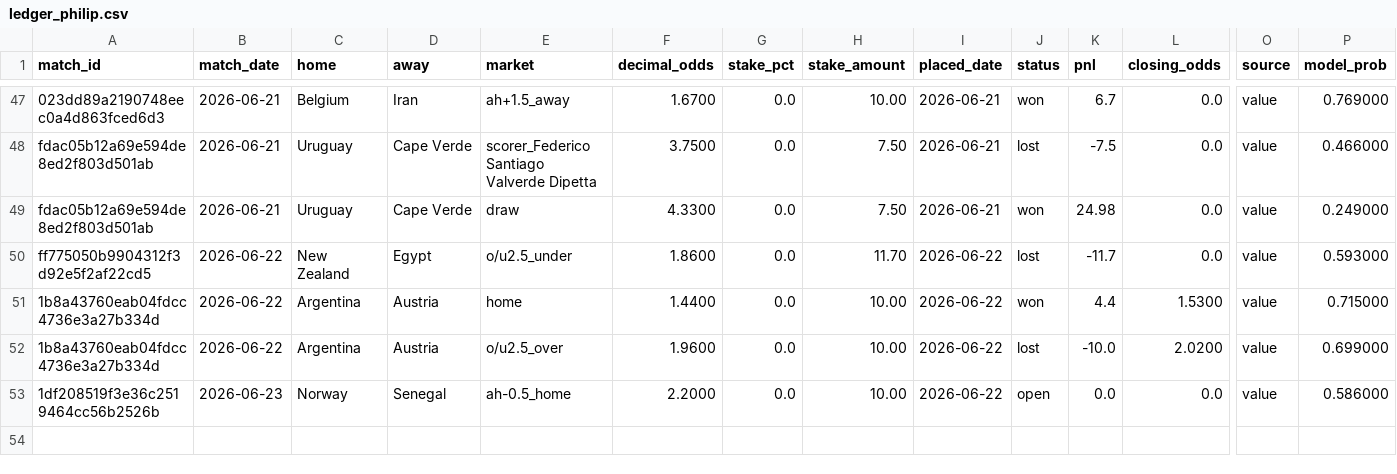
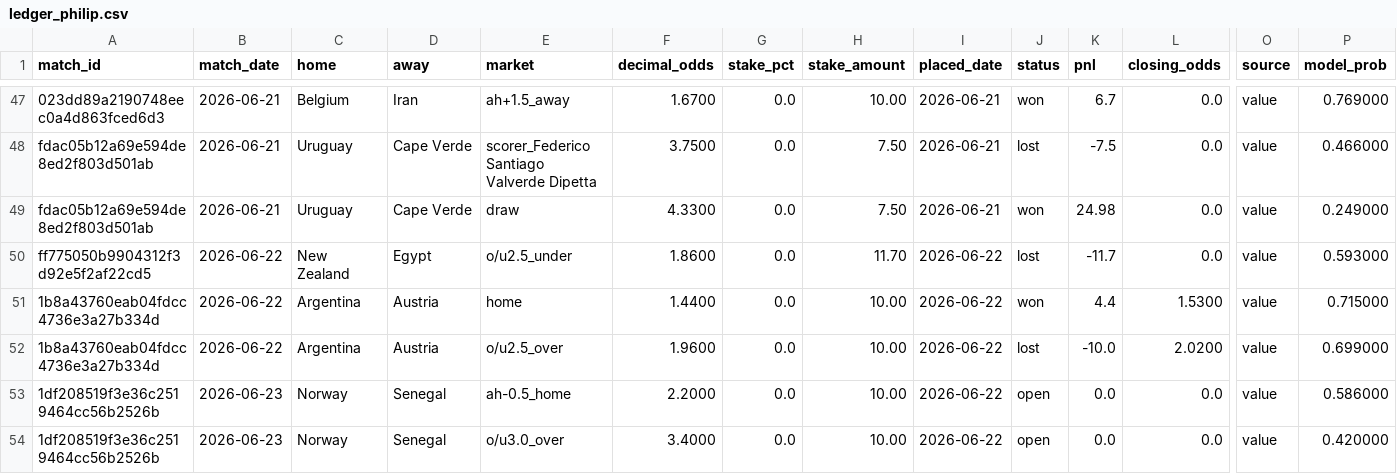
Before and after one commit to Philip3006/sportsbrain, a CSV file: results/ledger_philip.csv, drawn as a sheet; only a part is shown, gaps mark what is left out; rows hold the shown columns only; the diff names each change by its address in the sheet, - before the commit and + after, or states it on an @@ line.

Commit message:
auto: ledger sync 1 bet(s)

```diff
--- a/results/ledger_philip.csv
+++ b/results/ledger_philip.csv
+row 54: 1df208519f3e36c2519464cc56b2526b | 2026-06-23 | Norway | Senegal | o/u3.0_over | 3.4000 | 0.0 | 10.00 | 2026-06-22 | open | 0.0 | 0.0 | value | 0.420000
```
